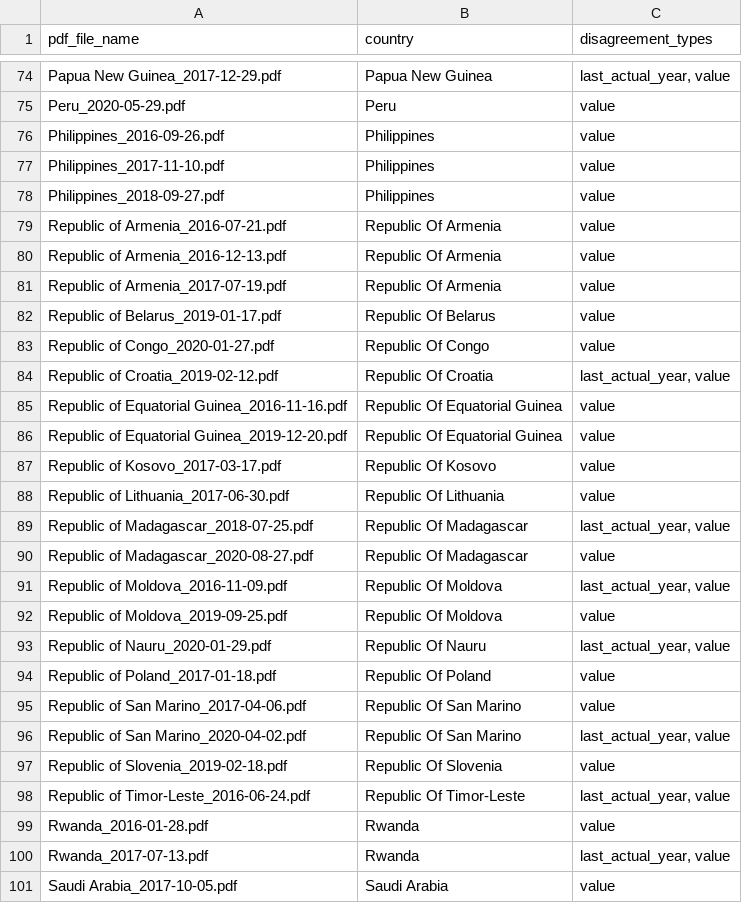
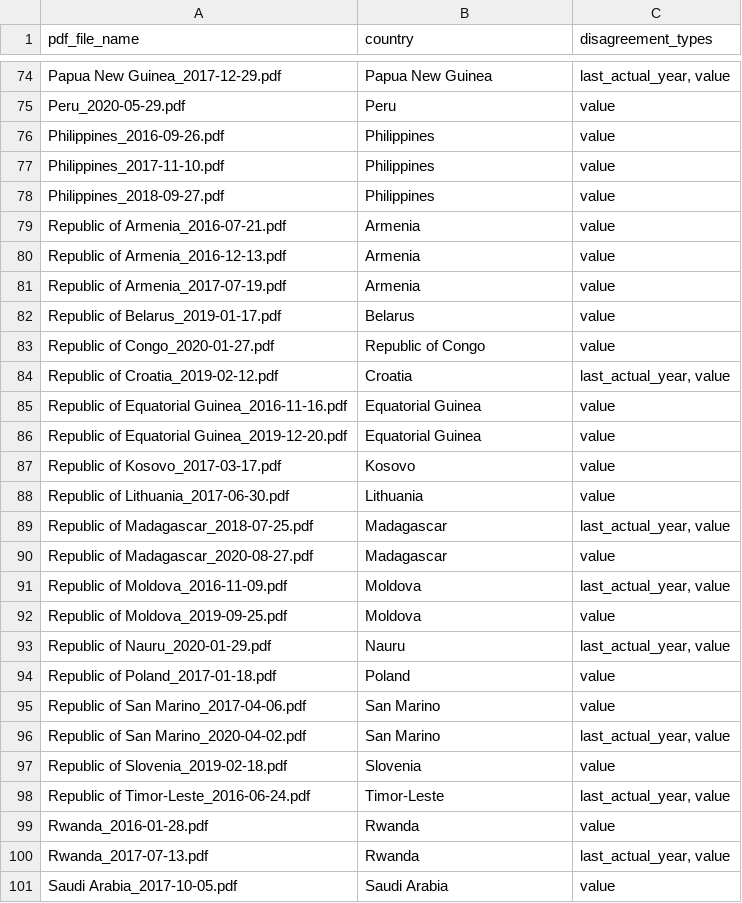
Before and after one commit to Littlepear000/SFA, a CSV file: output/2016-2020/compiled_csv/three_way_sl_weiqi_sa_disagreement_list_20260917_v2.csv (was output/2016-2020/compiled_csv/three_way_sl_weiqi_sa_disagreement_list_20260917.csv), drawn as a sheet; only a part is shown, gaps mark what is left out; the diff covers the shown part only.

```diff
--- a/output/2016-2020/compiled_csv/three_way_sl_weiqi_sa_disagreement_list_20260917.csv
+++ b/output/2016-2020/compiled_csv/three_way_sl_weiqi_sa_disagreement_list_20260917_v2.csv
@@ -78,22 +78,22 @@ Philippines_2017-11-10.pdf,Philippines,value
 Philippines_2018-09-27.pdf,Philippines,value
-Republic of Armenia_2016-07-21.pdf,Republic Of Armenia,value
-Republic of Armenia_2016-12-13.pdf,Republic Of Armenia,value
-Republic of Armenia_2017-07-19.pdf,Republic Of Armenia,value
-Republic of Belarus_2019-01-17.pdf,Republic Of Belarus,value
-Republic of Congo_2020-01-27.pdf,Republic Of Congo,value
-Republic of Croatia_2019-02-12.pdf,Republic Of Croatia,"last_actual_year, value"
-Republic of Equatorial Guinea_2016-11-16.pdf,Republic Of Equatorial Guinea,value
-Republic of Equatorial Guinea_2019-12-20.pdf,Republic Of Equatorial Guinea,value
-Republic of Kosovo_2017-03-17.pdf,Republic Of Kosovo,value
-Republic of Lithuania_2017-06-30.pdf,Republic Of Lithuania,value
-Republic of Madagascar_2018-07-25.pdf,Republic Of Madagascar,"last_actual_year, value"
-Republic of Madagascar_2020-08-27.pdf,Republic Of Madagascar,value
-Republic of Moldova_2016-11-09.pdf,Republic Of Moldova,"last_actual_year, value"
-Republic of Moldova_2019-09-25.pdf,Republic Of Moldova,value
-Republic of Nauru_2020-01-29.pdf,Republic Of Nauru,"last_actual_year, value"
-Republic of Poland_2017-01-18.pdf,Republic Of Poland,value
-Republic of San Marino_2017-04-06.pdf,Republic Of San Marino,value
-Republic of San Marino_2020-04-02.pdf,Republic Of San Marino,"last_actual_year, value"
-Republic of Slovenia_2019-02-18.pdf,Republic Of Slovenia,value
-Republic of Timor-Leste_2016-06-24.pdf,Republic Of Timor-Leste,"last_actual_year, value"
+Republic of Armenia_2016-07-21.pdf,Armenia,value
+Republic of Armenia_2016-12-13.pdf,Armenia,value
+Republic of Armenia_2017-07-19.pdf,Armenia,value
+Republic of Belarus_2019-01-17.pdf,Belarus,value
+Republic of Congo_2020-01-27.pdf,Republic of Congo,value
+Republic of Croatia_2019-02-12.pdf,Croatia,"last_actual_year, value"
+Republic of Equatorial Guinea_2016-11-16.pdf,Equatorial Guinea,value
+Republic of Equatorial Guinea_2019-12-20.pdf,Equatorial Guinea,value
+Republic of Kosovo_2017-03-17.pdf,Kosovo,value
+Republic of Lithuania_2017-06-30.pdf,Lithuania,value
+Republic of Madagascar_2018-07-25.pdf,Madagascar,"last_actual_year, value"
+Republic of Madagascar_2020-08-27.pdf,Madagascar,value
+Republic of Moldova_2016-11-09.pdf,Moldova,"last_actual_year, value"
+Republic of Moldova_2019-09-25.pdf,Moldova,value
+Republic of Nauru_2020-01-29.pdf,Nauru,"last_actual_year, value"
+Republic of Poland_2017-01-18.pdf,Poland,value
+Republic of San Marino_2017-04-06.pdf,San Marino,value
+Republic of San Marino_2020-04-02.pdf,San Marino,"last_actual_year, value"
+Republic of Slovenia_2019-02-18.pdf,Slovenia,value
+Republic of Timor-Leste_2016-06-24.pdf,Timor-Leste,"last_actual_year, value"
 Rwanda_2016-01-28.pdf,Rwanda,value
```
Also changed, not shown: 16 edited cells elsewhere in this file, output/2016-2020/compiled_csv/three_way_sl_weiqi_sa_two_of_three_match_20260917_v2.csv, output/2016-2020/compiled_csv/three_way_sl_weiqi_sa_value_diffs_20260917_v2.csv, 6 other files.
